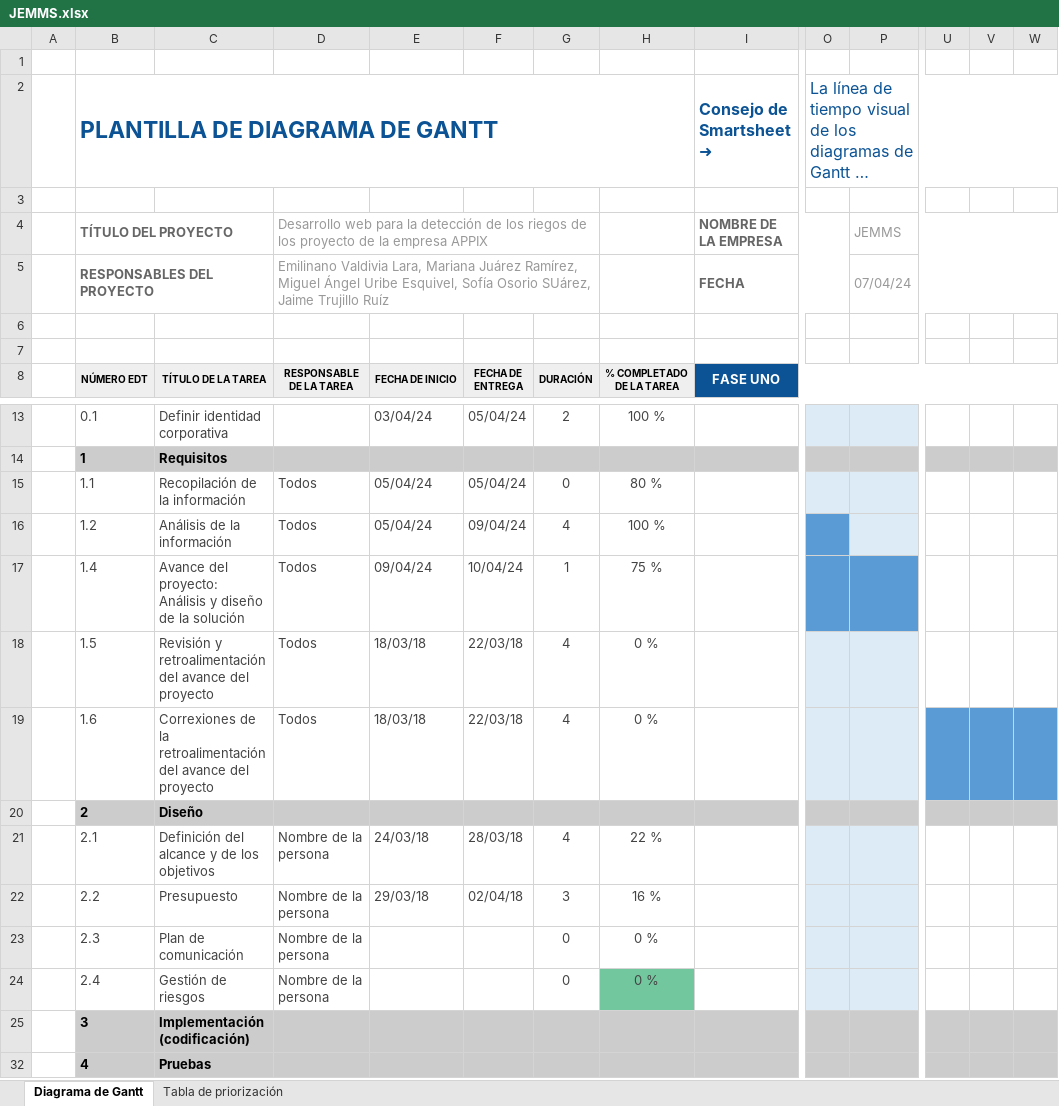
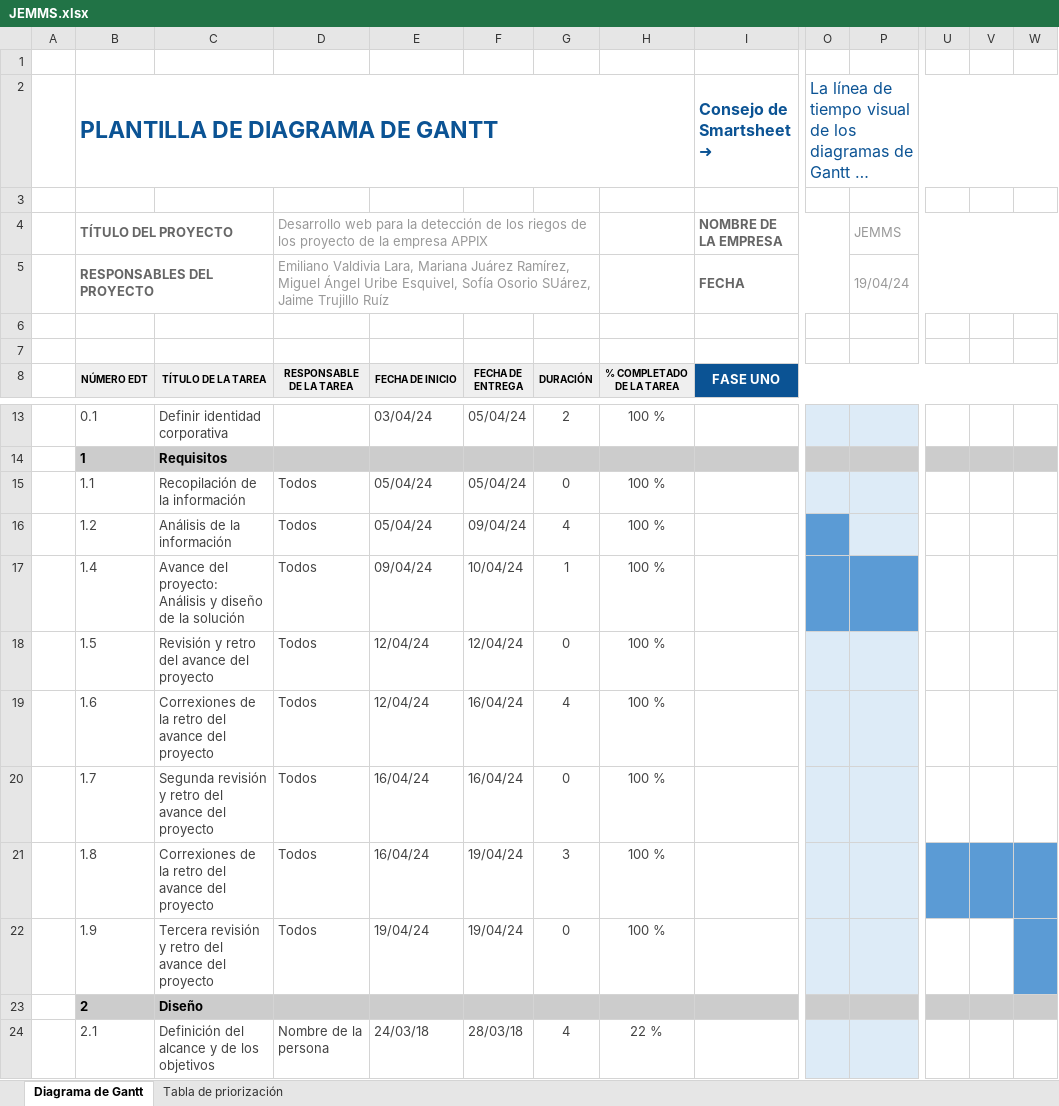
Before and after one commit to MUCH0T3XT0/JEMMS, an Excel workbook: JEMMS.xlsx, sheet Diagrama de Gantt, drawn as a sheet; only a part is shown, gaps mark what is left out; the shorter side is filled out with more unchanged rows; long unchanged cells end in …; values as stored, in another font and other column widths than the file's, no borders; charts and pictures and conditional formats not drawn; rows hold the shown columns only; the diff names each change by its address in the sheet, - before the commit and + after, or states it on an @@ line.

Commit message:
avance2

```diff
--- a/JEMMS.xlsx (sheet Diagrama de Gantt)
+++ b/JEMMS.xlsx (sheet Diagrama de Gantt)
-D5 (RESPONSABLE DE LA TAREA): Emilinano Valdivia Lara,…
+D5 (RESPONSABLE DE LA TAREA): Emiliano Valdivia Lara,…
-P5: 07/04/24
+P5: 19/04/24
-H15 (% COMPLETADO DE LA TAREA): 80 %
+H15 (% COMPLETADO DE LA TAREA): 100 %
-H17 (% COMPLETADO DE LA TAREA): 75 %
+H17 (% COMPLETADO DE LA TAREA): 100 %
-C18 (TÍTULO DE LA TAREA): Revisión y retroalimentación del avance…
+C18 (TÍTULO DE LA TAREA): Revisión y retro del avance…
-E18:E19 (FECHA DE INICIO): 18/03/18
+E18:E19 (FECHA DE INICIO): 12/04/24
-F18 (FECHA DE ENTREGA): 22/03/18
+F18 (FECHA DE ENTREGA): 12/04/24
-G18 (DURACIÓN): 4
+G18 (DURACIÓN): 0
-H18:H19 (% COMPLETADO DE LA TAREA): 0 %
+H18:H19 (% COMPLETADO DE LA TAREA): 100 %
-C19 (TÍTULO DE LA TAREA): …de la retroalimentación del avance…
+C19 (TÍTULO DE LA TAREA): …de la retro del avance…
-F19 (FECHA DE ENTREGA): 22/03/18
+F19 (FECHA DE ENTREGA): 16/04/24
-U19:W19 fill: #5B9BD5
+U19:W19 fill: none
+row 20:  | 1.7 | Segunda revisión y retro del avance del proyecto | Todos | 16/04/24 | 16/04/24 | 0 | 100 %
+row 21:  | 1.8 | Correxiones de la retro del avance del proyecto | Todos | 16/04/24 | 19/04/24 | 3 | 100 %
+row 22:  | 1.9 | Tercera revisión y retro del avance del proyecto | Todos | 19/04/24 | 19/04/24 | 0 | 100 %
```
Also changed, not shown: sheet Tabla de priorización, charts or pictures, 4 other files.
